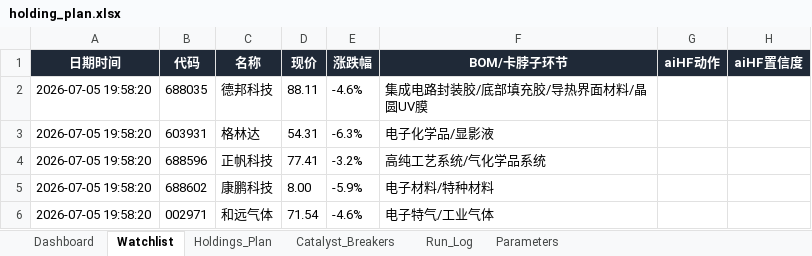
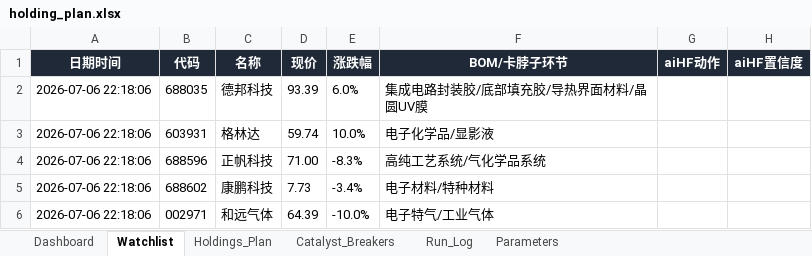
Before and after one commit to DylanWWW24/ai-hedge-fund, an Excel workbook: reports/holding_plan.xlsx, sheet Watchlist, drawn as a sheet; only a part is shown; values as stored, in another font and other column widths than the file's, no borders; the diff names each change by its address in the sheet, - before the commit and + after, or states it on an @@ line.

```diff
--- a/reports/holding_plan.xlsx (sheet Watchlist)
+++ b/reports/holding_plan.xlsx (sheet Watchlist)
-A2:A6 (日期时间): 2026-07-05 19:58:20
+A2:A6 (日期时间): 2026-07-06 22:18:06
-D2 (现价): 88.11
+D2 (现价): 93.39
-E2 (涨跌幅): -4.6%
+E2 (涨跌幅): 6.0%
-D3 (现价): 54.31
+D3 (现价): 59.74
-E3 (涨跌幅): -6.3%
+E3 (涨跌幅): 10.0%
-D4 (现价): 77.41
+D4 (现价): 71.00
-E4 (涨跌幅): -3.2%
+E4 (涨跌幅): -8.3%
-D5 (现价): 8.00
+D5 (现价): 7.73
-E5 (涨跌幅): -5.9%
+E5 (涨跌幅): -3.4%
-D6 (现价): 71.54
+D6 (现价): 64.39
-E6 (涨跌幅): -4.6%
+E6 (涨跌幅): -10.0%
```
Also changed, not shown: sheet Run_Log, sheet Dashboard, 2 other files.
